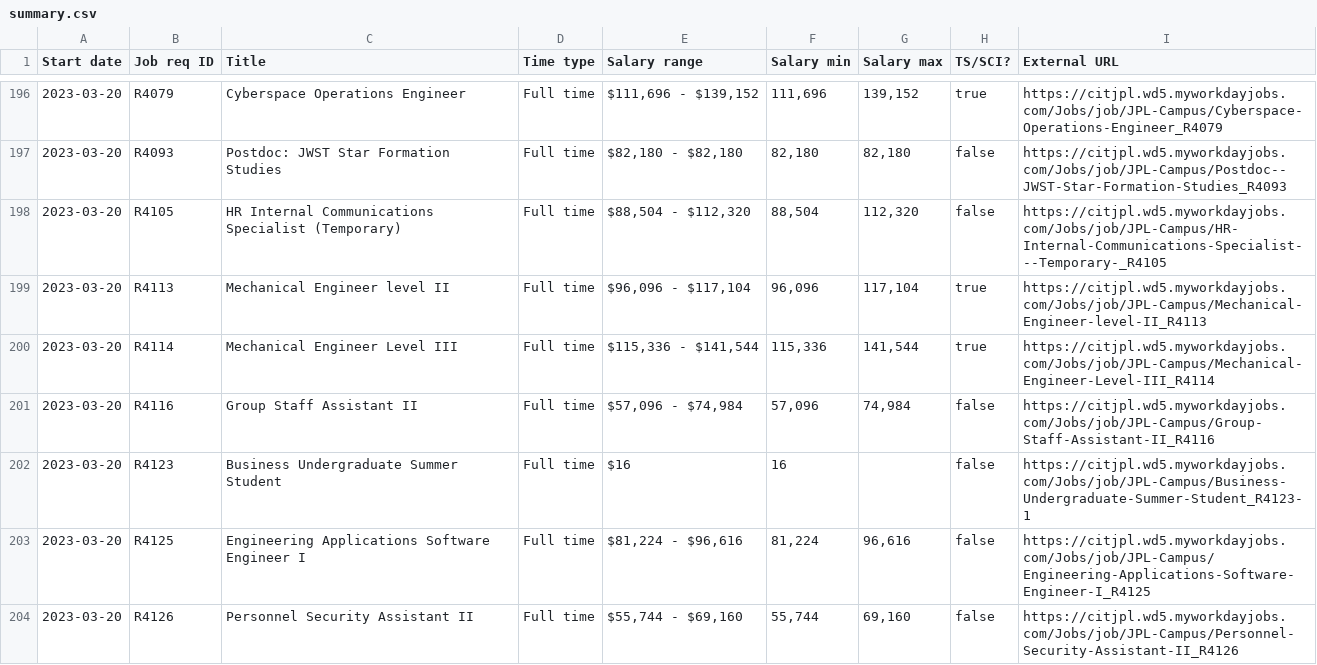
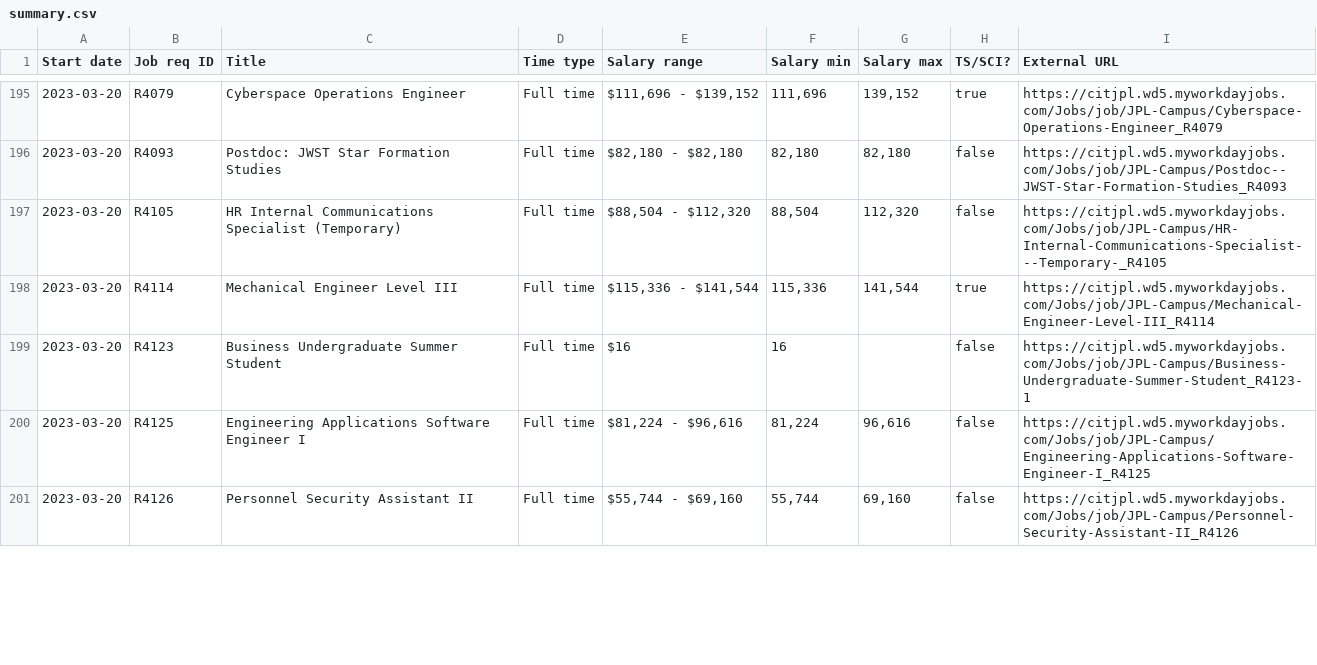
Before and after one commit to thzinc/jpl-jobs, a CSV file: data/summary.csv, drawn as a sheet; only a part is shown, gaps mark what is left out; removed rows and columns are numbered as before the commit, all else as after; the diff covers the shown part only; the diff names each change by its address in the sheet, - before the commit and + after, or states it on an @@ line.

```diff
--- a/data/summary.csv
+++ b/data/summary.csv
-row 199: 2023-03-20 | R4113 | Mechanical Engineer level II | Full time | $96,096 - $117,104 | 96,096 | 117,104 | true | https://citjpl.wd5.myworkdayjobs.com/Jobs/job/JPL-Campus/Mechanical-Engineer-level-II_R4113
-row 201: 2023-03-20 | R4116 | Group Staff Assistant II | Full time | $57,096 - $74,984 | 57,096 | 74,984 | false | https://citjpl.wd5.myworkdayjobs.com/Jobs/job/JPL-Campus/Group-Staff-Assistant-II_R4116
```
Also changed, not shown: 6 added rows and 1 removed row elsewhere in this file.
